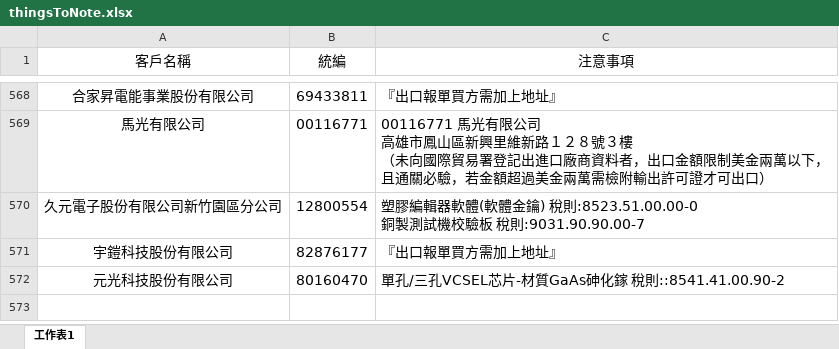
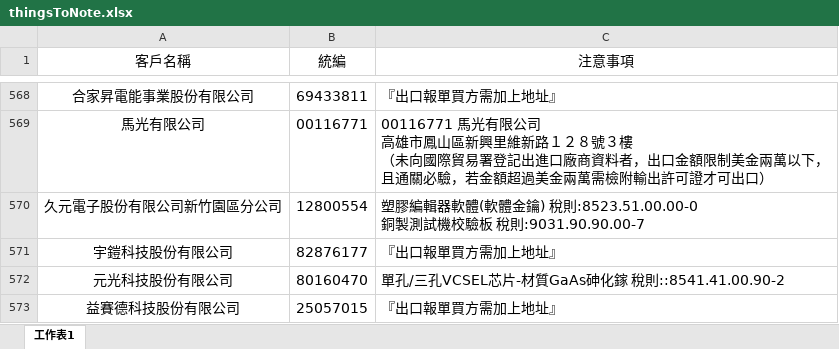
Before and after one commit to liyijung/declaration, an Excel workbook: Export_format/thingsToNote.xlsx, sheet 工作表1, drawn as a sheet; only a part is shown, gaps mark what is left out; values as stored, in another font and other column widths than the file's, no borders; conditional formats not drawn; the diff names each change by its address in the sheet, - before the commit and + after, or states it on an @@ line.

Commit message:
Add files via upload

```diff
--- a/Export_format/thingsToNote.xlsx (sheet 工作表1)
+++ b/Export_format/thingsToNote.xlsx (sheet 工作表1)
+row 573: 益賽德科技股份有限公司 | 25057015 | 『出口報單買方需加上地址』
```
